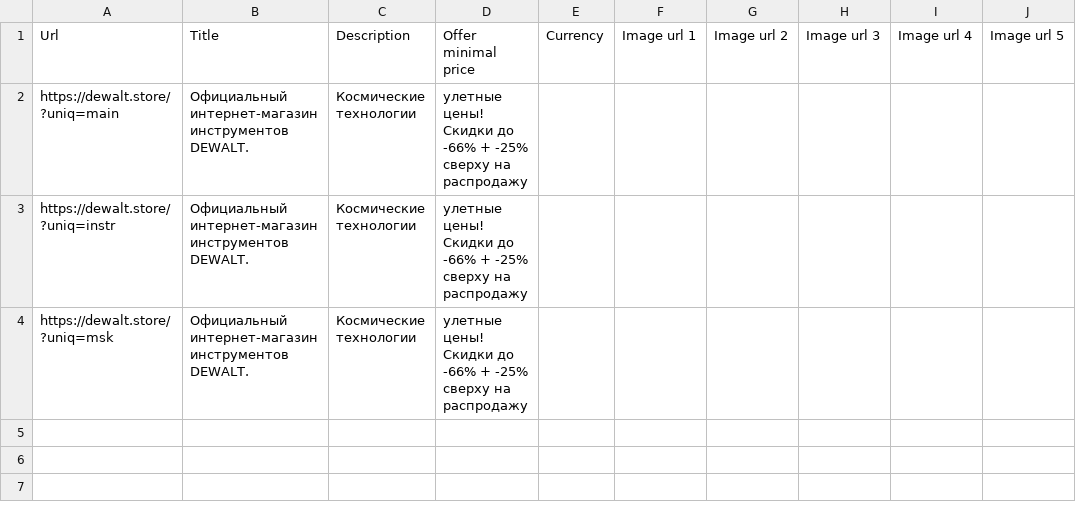
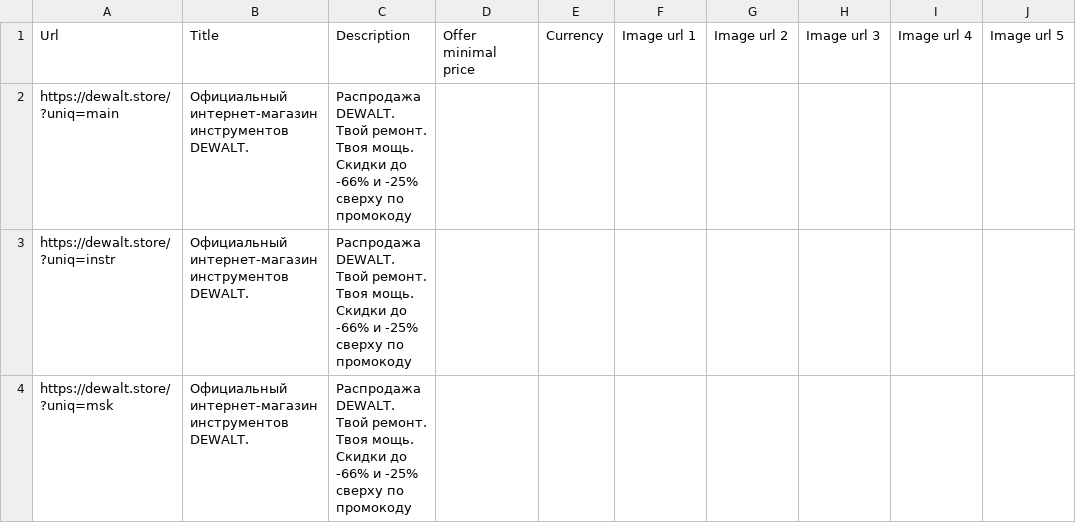
Before and after one commit to SeeTheSun1/csvs, a CSV file: dewalt_brand_listing.csv, drawn as a sheet.

Commit message:
Update dewalt_brand_listing.csv

```diff
--- a/dewalt_brand_listing.csv
+++ b/dewalt_brand_listing.csv
@@ -1,4 +1,4 @@
 Url,Title,Description,Offer minimal price,Currency,Image url 1,Image url 2,Image url 3,Image url 4,Image url 5
-https://dewalt.store/?uniq=main,Официальный интернет-магазин инструментов DEWALT.,Космические технологии, улетные цены! Скидки до -66% + -25% сверху на распродажу,,,,,,,
-https://dewalt.store/?uniq=instr,Официальный интернет-магазин инструментов DEWALT.,Космические технологии, улетные цены! Скидки до -66% + -25% сверху на распродажу,,,,,,,
-https://dewalt.store/?uniq=msk,Официальный интернет-магазин инструментов DEWALT.,Космические технологии, улетные цены! Скидки до -66% + -25% сверху на распродажу,,,,,,,
+https://dewalt.store/?uniq=main,Официальный интернет-магазин инструментов DEWALT.,Распродажа DEWALT. Твой ремонт. Твоя мощь. Скидки до -66% и -25% сверху по промокоду,,,,,,,
+https://dewalt.store/?uniq=instr,Официальный интернет-магазин инструментов DEWALT.,Распродажа DEWALT. Твой ремонт. Твоя мощь. Скидки до -66% и -25% сверху по промокоду,,,,,,,
+https://dewalt.store/?uniq=msk,Официальный интернет-магазин инструментов DEWALT.,Распродажа DEWALT. Твой ремонт. Твоя мощь. Скидки до -66% и -25% сверху по промокоду,,,,,,,
```
